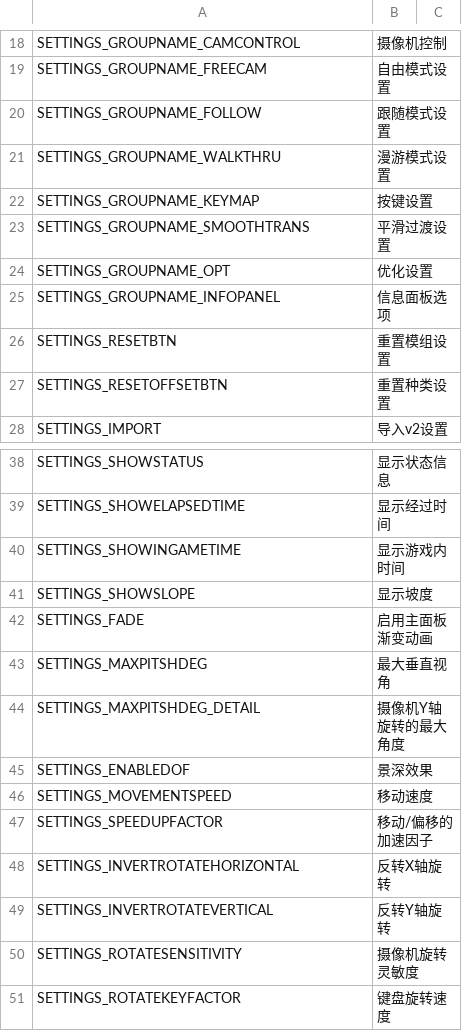
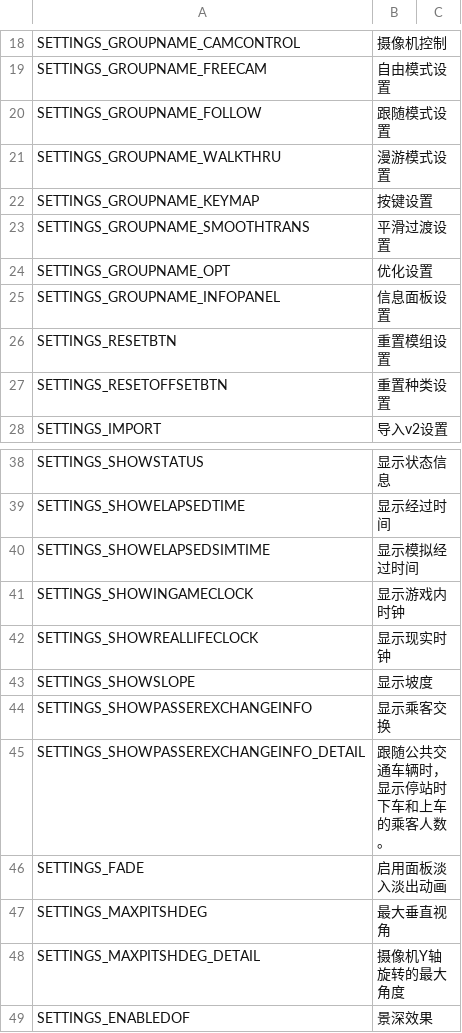
Before and after one commit to will258012/FPSCamera-Continued, a CSV file: FPSCamera/Translations/zh-CN.csv, drawn as a sheet; only a part is shown, gaps mark what is left out; the shorter side is filled out with more unchanged rows.

Commit message:
New translations en-en.csv (Chinese Simplified)
[ci skip]

```diff
--- a/FPSCamera/Translations/zh-CN.csv
+++ b/FPSCamera/Translations/zh-CN.csv
@@ -24,3 +24,3 @@
 "SETTINGS_GROUPNAME_OPT","优化设置",""
-"SETTINGS_GROUPNAME_INFOPANEL","信息面板选项",""
+"SETTINGS_GROUPNAME_INFOPANEL","信息面板设置",""
 "SETTINGS_RESETBTN","重置模组设置",""
@@ -39,5 +39,9 @@
 "SETTINGS_SHOWELAPSEDTIME","显示经过时间",""
-"SETTINGS_SHOWINGAMETIME","显示游戏内时间",""
+"SETTINGS_SHOWELAPSEDSIMTIME","显示模拟经过时间",""
+"SETTINGS_SHOWINGAMECLOCK","显示游戏内时钟",""
+"SETTINGS_SHOWREALLIFECLOCK","显示现实时钟",""
 "SETTINGS_SHOWSLOPE","显示坡度",""
-"SETTINGS_FADE","启用主面板渐变动画",""
+"SETTINGS_SHOWPASSEREXCHANGEINFO","显示乘客交换",""
+"SETTINGS_SHOWPASSEREXCHANGEINFO_DETAIL","跟随公共交通车辆时，显示停站时下车和上车的乘客人数。",""
+"SETTINGS_FADE","启用面板淡入淡出动画",""
 "SETTINGS_MAXPITSHDEG","最大垂直视角",""
```
